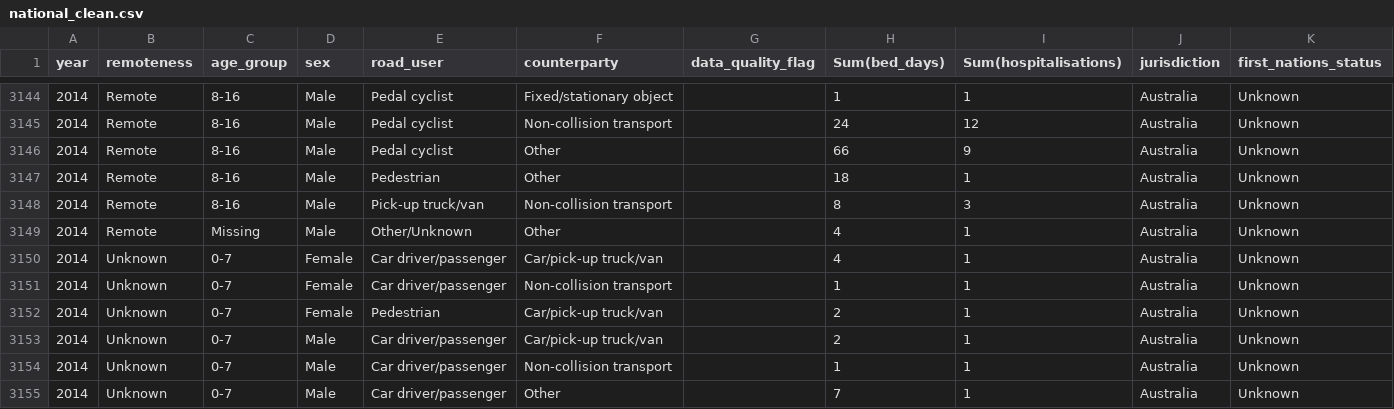
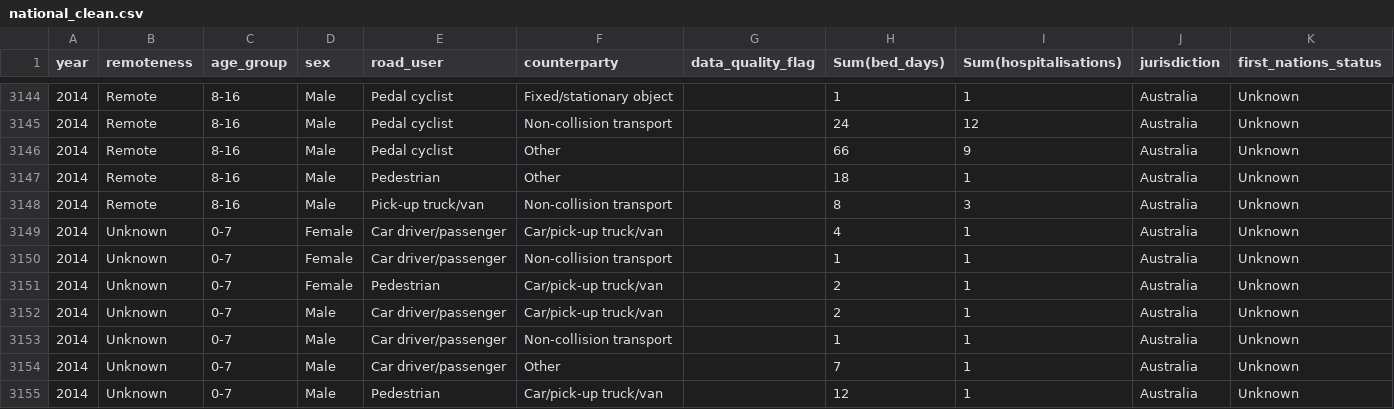
Before and after one commit to melodyleww/hospitalised_injuries_dashboard, a CSV file: data/processed/national_clean.csv, drawn as a sheet; only a part is shown, gaps mark what is left out; the shorter side is filled out with more unchanged rows.

Commit message:
Data: Remove missing age group row from national CSV

```diff
--- a/data/processed/national_clean.csv
+++ b/data/processed/national_clean.csv
@@ -3148,3 +3148,2 @@
 2014,"Remote","8-16","Male","Pick-up truck/van","Non-collision transport","",8,3,"Australia","Unknown"
-2014,"Remote","Missing","Male","Other/Unknown","Other","",4,1,"Australia","Unknown"
 2014,"Unknown","0-7","Female","Car driver/passenger","Car/pick-up truck/van","",4,1,"Australia","Unknown"
```
